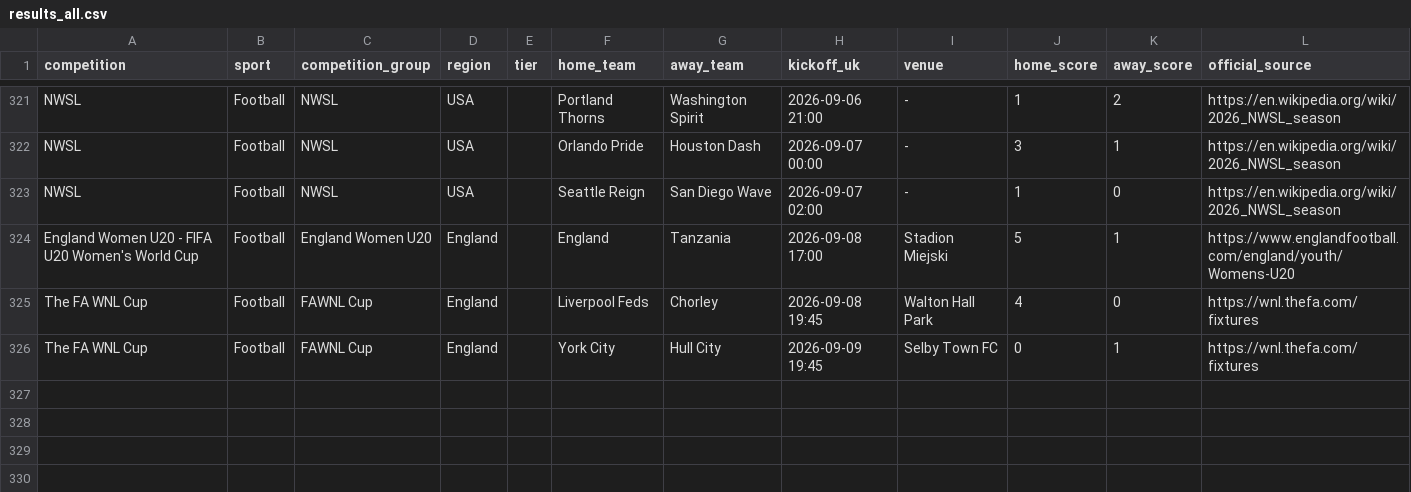
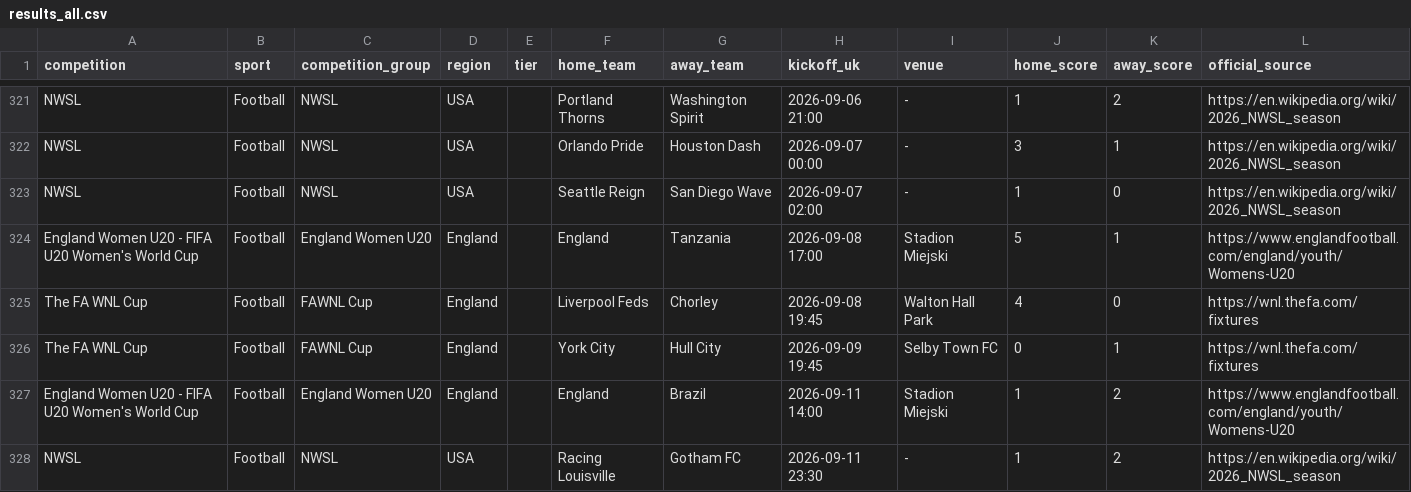
Before and after one commit to claremcewen/football-fixture-app-clean, a CSV file: data/results_all.csv, drawn as a sheet; only a part is shown, gaps mark what is left out; the diff covers the shown part only.

```diff
--- a/data/results_all.csv
+++ b/data/results_all.csv
@@ -326 +326,3 @@ The FA WNL Cup,Football,FAWNL Cup,England,,Liverpool Feds,Chorley,2026-09-08 19:
 The FA WNL Cup,Football,FAWNL Cup,England,,York City,Hull City,2026-09-09 19:45,Selby Town FC,0,1,https://wnl.thefa.com/fixtures
+England Women U20 - FIFA U20 Women's World Cup,Football,England Women U20,England,,England,Brazil,2026-09-11 14:00,Stadion Miejski,1,2,https://www.englandfootball.com/england/youth/Womens-U20
+NWSL,Football,NWSL,USA,,Racing Louisville,Gotham FC,2026-09-11 23:30,-,1,2,https://en.wikipedia.org/wiki/2026_NWSL_season
```
Also changed, not shown: 2 added rows and 4 edited cells elsewhere in this file, data/fixtures_all.csv, 2 other files.
